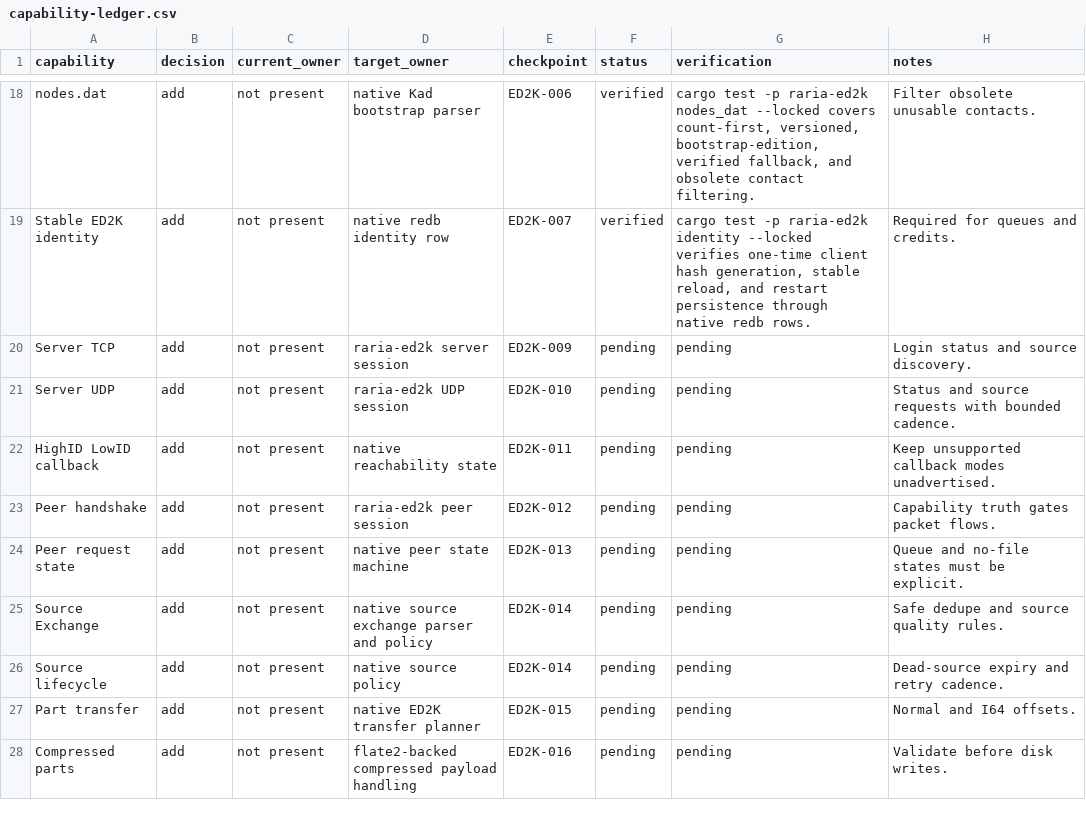
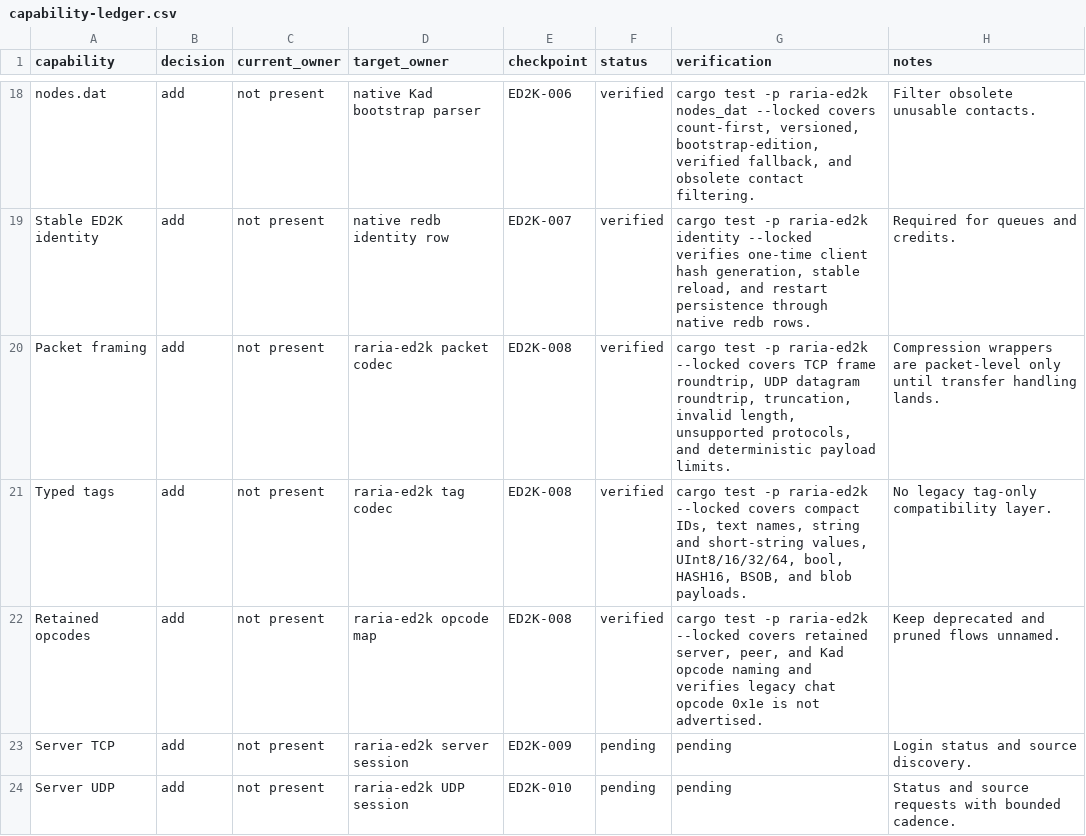
Before and after one commit to AnInsomniacy/raria, a CSV file: docs/core-modernization/ed2k-native/capability-ledger.csv, drawn as a sheet; only a part is shown, gaps mark what is left out; the shorter side is filled out with more unchanged rows; the diff names each change by its address in the sheet, - before the commit and + after, or states it on an @@ line.

Commit message:
feat: add ED2K packet codec

```diff
--- a/docs/core-modernization/ed2k-native/capability-ledger.csv
+++ b/docs/core-modernization/ed2k-native/capability-ledger.csv
+row 20: Packet framing | add | not present | raria-ed2k packet codec | ED2K-008 | verified | cargo test -p raria-ed2k --locked covers TCP frame roundtrip, UDP datagram roundtrip, truncation, invalid length, unsupported protocols, and deterministic payload limits. | Compression wrappers are packet-level only until transfer handling lands.
+row 21: Typed tags | add | not present | raria-ed2k tag codec | ED2K-008 | verified | cargo test -p raria-ed2k --locked covers compact IDs, text names, string and short-string values, UInt8/16/32/64, bool, HASH16, BSOB, and blob payloads. | No legacy tag-only compatibility layer.
+row 22: Retained opcodes | add | not present | raria-ed2k opcode map | ED2K-008 | verified | cargo test -p raria-ed2k --locked covers retained server, peer, and Kad opcode naming and verifies legacy chat opcode 0x1e is not advertised. | Keep deprecated and pruned flows unnamed.
```
Also changed, not shown: docs/core-modernization/ed2k-native/checkpoints/ED2K-008-packet-codec.csv, docs/core-modernization/ed2k-native/dependency-ledger.csv, 10 other files.
